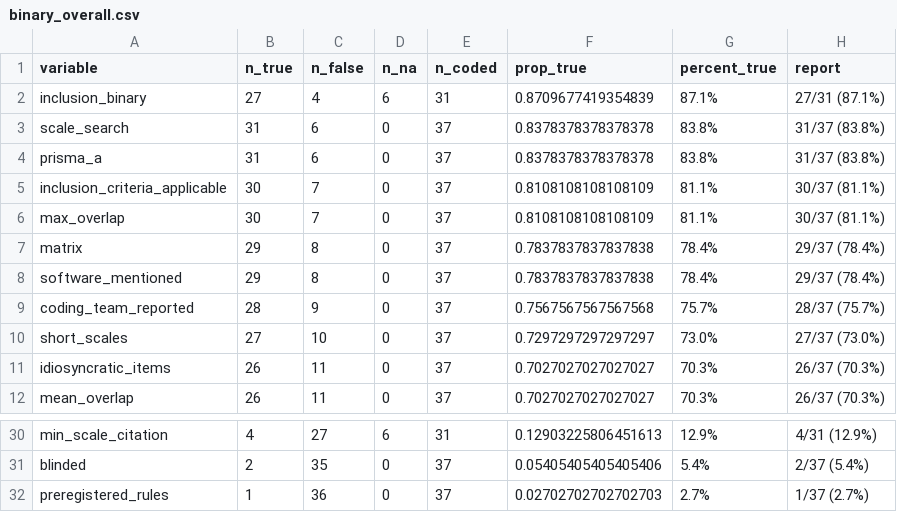
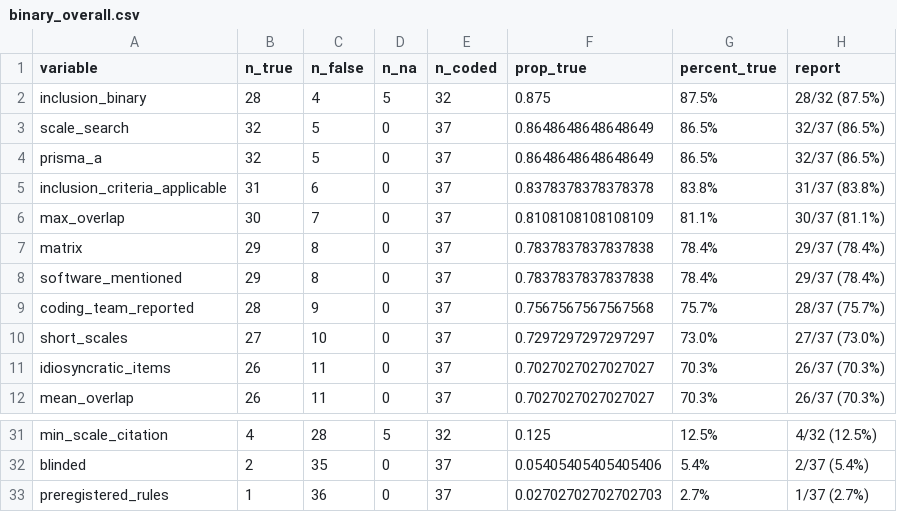
Before and after one commit to LoremIpsum28/ica-methods-synthesis, a CSV file: outputs/binary_overall.csv, drawn as a sheet; only a part is shown, gaps mark what is left out; addresses are those after the commit; the diff covers the shown part only; the diff names each change by its address in the sheet, - before the commit and + after, or states it on an @@ line.

```diff
--- a/outputs/binary_overall.csv
+++ b/outputs/binary_overall.csv
-B2 (n_true): 27
+B2 (n_true): 28
-D2 (n_na): 6
+D2 (n_na): 5
-E2 (n_coded): 31
+E2 (n_coded): 32
-F2 (prop_true): 0.8709677419354839
+F2 (prop_true): 0.875
-G2 (percent_true): 87.1%
+G2 (percent_true): 87.5%
-H2 (report): 27/31 (87.1%)
+H2 (report): 28/32 (87.5%)
-B3:B4 (n_true): 31
+B3:B4 (n_true): 32
-C3:C4 (n_false): 6
+C3:C4 (n_false): 5
-F3:F4 (prop_true): 0.8378378378378378
+F3:F4 (prop_true): 0.8648648648648649
-G3:G4 (percent_true): 83.8%
+G3:G4 (percent_true): 86.5%
-H3:H4 (report): 31/37 (83.8%)
+H3:H4 (report): 32/37 (86.5%)
-B5 (n_true): 30
+B5 (n_true): 31
-C5 (n_false): 7
+C5 (n_false): 6
-F5 (prop_true): 0.8108108108108109
+F5 (prop_true): 0.8378378378378378
-G5 (percent_true): 81.1%
+G5 (percent_true): 83.8%
-H5 (report): 30/37 (81.1%)
+H5 (report): 31/37 (83.8%)
-C31 (n_false): 27
+C31 (n_false): 28
-D31 (n_na): 6
+D31 (n_na): 5
-E31 (n_coded): 31
+E31 (n_coded): 32
-F31 (prop_true): 0.12903225806451613
+F31 (prop_true): 0.125
-G31 (percent_true): 12.9%
+G31 (percent_true): 12.5%
-H31 (report): 4/31 (12.9%)
+H31 (report): 4/32 (12.5%)
```
Also changed, not shown: 3 added rows, 2 removed rows and 30 edited cells elsewhere in this file, data/ica_methods.csv, outputs/criteria_conditional.csv, 18 other files.
